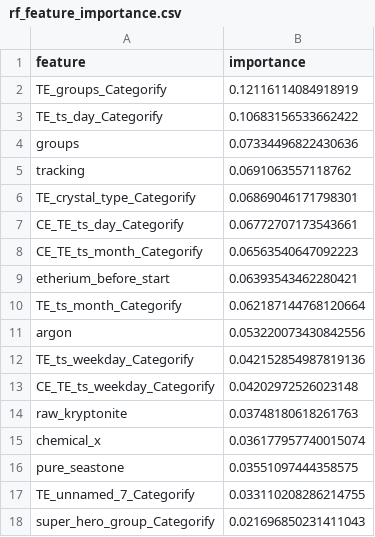
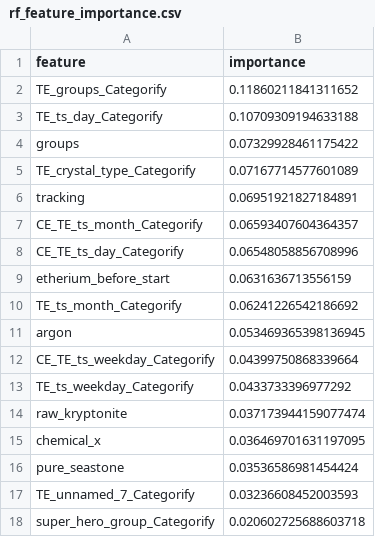
Before and after one commit to virajpwr/code_challenge, a CSV file: reports/eval/rf_feature_importance.csv, drawn as a sheet.

```diff
--- a/reports/eval/rf_feature_importance.csv
+++ b/reports/eval/rf_feature_importance.csv
@@ -1,18 +1,18 @@
 feature,importance
-TE_groups_Categorify,0.12116114084918919
-TE_ts_day_Categorify,0.10683156533662422
-groups,0.07334496822430636
-tracking,0.0691063557118762
-TE_crystal_type_Categorify,0.06869046171798301
-CE_TE_ts_day_Categorify,0.06772707173543661
-CE_TE_ts_month_Categorify,0.06563540647092223
-etherium_before_start,0.06393543462280421
-TE_ts_month_Categorify,0.062187144768120664
-argon,0.053220073430842556
-TE_ts_weekday_Categorify,0.042152854987819136
-CE_TE_ts_weekday_Categorify,0.04202972526023148
-raw_kryptonite,0.03748180618261763
-chemical_x,0.036177957740015074
-pure_seastone,0.03551097444358575
-TE_unnamed_7_Categorify,0.033110208286214755
-super_hero_group_Categorify,0.021696850231411043
+TE_groups_Categorify,0.11860211841311652
+TE_ts_day_Categorify,0.10709309194633188
+groups,0.07329928461175422
+TE_crystal_type_Categorify,0.07167714577601089
+tracking,0.06951921827184891
+CE_TE_ts_month_Categorify,0.06593407604364357
+CE_TE_ts_day_Categorify,0.06548058856708996
+etherium_before_start,0.0631636713556159
+TE_ts_month_Categorify,0.06241226542186692
+argon,0.053469365398136945
+CE_TE_ts_weekday_Categorify,0.04399750868339664
+TE_ts_weekday_Categorify,0.0433733396977292
+raw_kryptonite,0.037173944159077474
+chemical_x,0.036469701631197095
+pure_seastone,0.03536586981454424
+TE_unnamed_7_Categorify,0.03236608452003593
+super_hero_group_Categorify,0.020602725688603718
```
Also changed, not shown: data/interim/X_test.csv, data/interim/y_test.csv, 25 other files.
